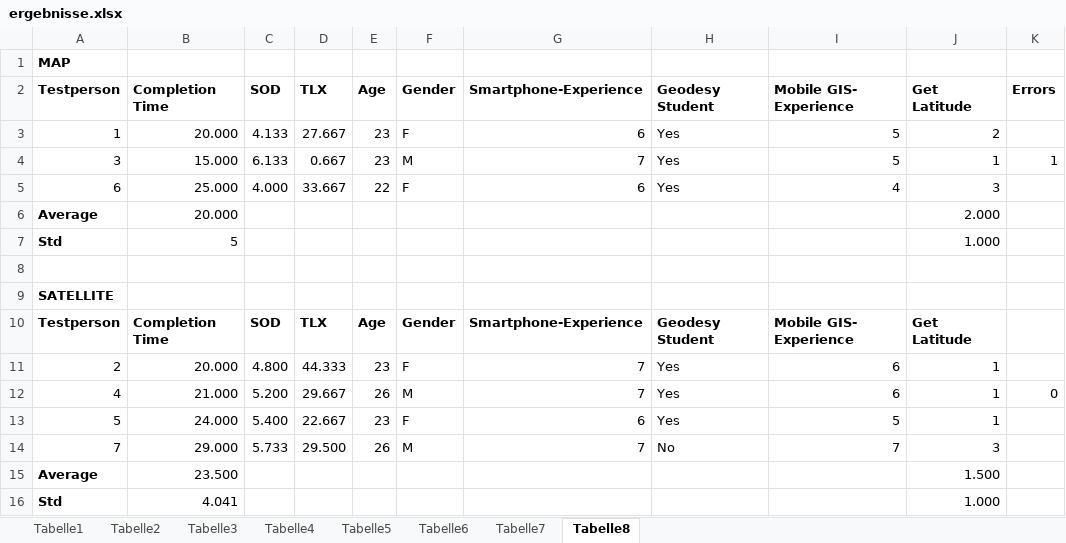
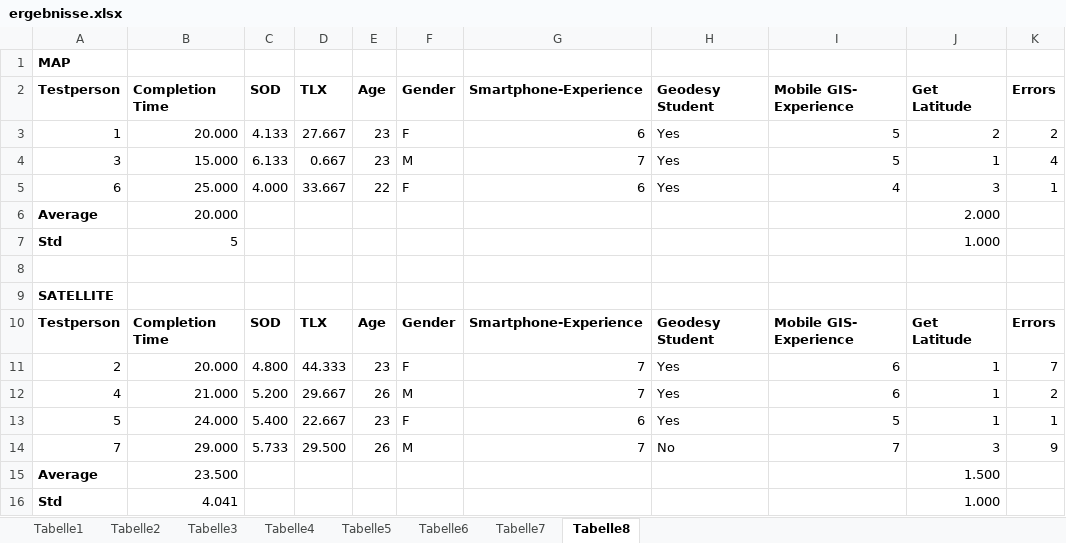
Before and after one commit to sopherrmann/BankoMap, an Excel workbook: Evaluation/ergebnisse/ergebnisse.xlsx, sheet Tabelle8, drawn as a sheet; values as stored, in another font and other column widths than the file's, no borders; charts and pictures not drawn; the diff names each change by its address in the sheet, - before the commit and + after, or states it on an @@ line.

Commit message:
added errors per tester

```diff
--- a/Evaluation/ergebnisse/ergebnisse.xlsx (sheet Tabelle8)
+++ b/Evaluation/ergebnisse/ergebnisse.xlsx (sheet Tabelle8)
-K3 (Errors): (empty)
+K3 (Errors): 2
-K4 (Errors): 1
+K4 (Errors): 4
-K5 (Errors): (empty)
+K5 (Errors): 1
-K10 (Errors): (empty)
+K10 (Errors): Errors
-K11 (Errors): (empty)
+K11 (Errors): 7
-K12 (Errors): 0
+K12 (Errors): 2
-K13 (Errors): (empty)
+K13 (Errors): 1
-K14 (Errors): (empty)
+K14 (Errors): 9
```
Also changed, not shown: charts or pictures, 1 other file.
